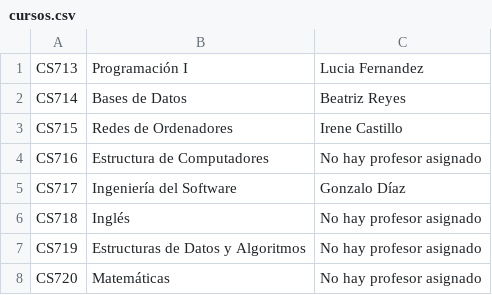
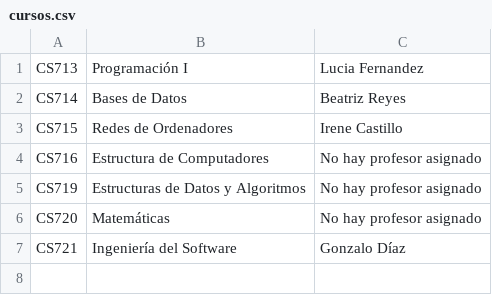
Before and after one commit to AlejandroDeLaCruzs/LearnTrack, a CSV file: data/cursos.csv, drawn as a sheet; removed rows and columns are numbered as before the commit, all else as after; the diff names each change by its address in the sheet, - before the commit and + after, or states it on an @@ line.

Commit message:
Versión final

```diff
--- a/data/cursos.csv
+++ b/data/cursos.csv
-row 5: CS717 | Ingeniería del Software | Gonzalo Díaz
-row 6: CS718 | Inglés | No hay profesor asignado
+row 7: CS721 | Ingeniería del Software | Gonzalo Díaz
```
